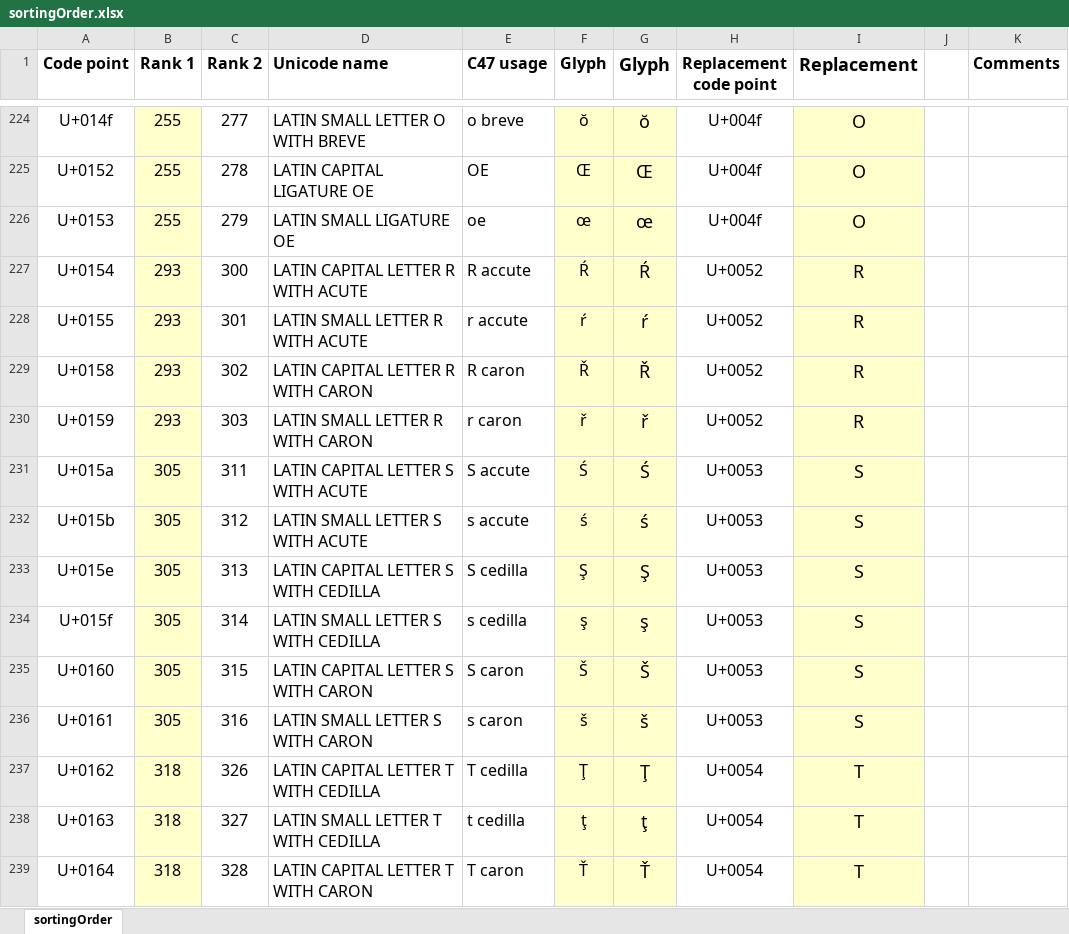
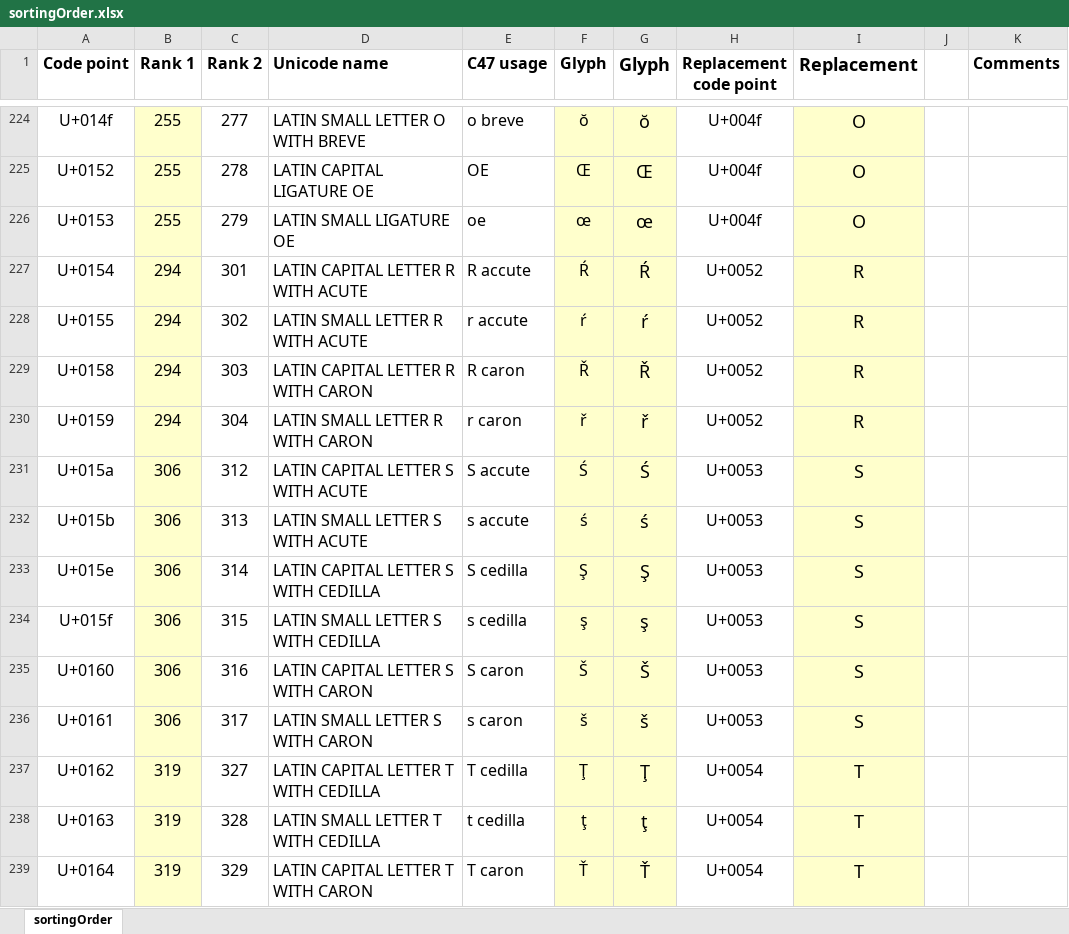
Before and after one commit to ppigazzini/z47, an Excel workbook: res/fonts/sortingOrder.xlsx, sheet sortingOrder, drawn as a sheet; only a part is shown, gaps mark what is left out; values as stored, in another font and other column widths than the file's, no borders; the diff covers the shown part only; the diff names each change by its address in the sheet, - before the commit and + after, or states it on an @@ line.

Commit message:
Change standardFont: Add combined glyphs

```diff
--- a/res/fonts/sortingOrder.xlsx (sheet sortingOrder)
+++ b/res/fonts/sortingOrder.xlsx (sheet sortingOrder)
-B227:B230 (Rank 1): 293
+B227:B230 (Rank 1): 294
-C227 (Rank 2): 300
+C227 (Rank 2): 301
-C228 (Rank 2): 301
+C228 (Rank 2): 302
-C229 (Rank 2): 302
+C229 (Rank 2): 303
-C230 (Rank 2): 303
+C230 (Rank 2): 304
-B231:B236 (Rank 1): 305
+B231:B236 (Rank 1): 306
-C231 (Rank 2): 311
+C231 (Rank 2): 312
-C232 (Rank 2): 312
+C232 (Rank 2): 313
-C233 (Rank 2): 313
+C233 (Rank 2): 314
-C234 (Rank 2): 314
+C234 (Rank 2): 315
-C235 (Rank 2): 315
+C235 (Rank 2): 316
-C236 (Rank 2): 316
+C236 (Rank 2): 317
-B237:B239 (Rank 1): 318
+B237:B239 (Rank 1): 319
-C237 (Rank 2): 326
+C237 (Rank 2): 327
-C238 (Rank 2): 327
+C238 (Rank 2): 328
-C239 (Rank 2): 328
+C239 (Rank 2): 329
```
Also changed, not shown: 5 added rows and 780 edited cells elsewhere in this sheet, formulas that keep their value, 5 other files.
